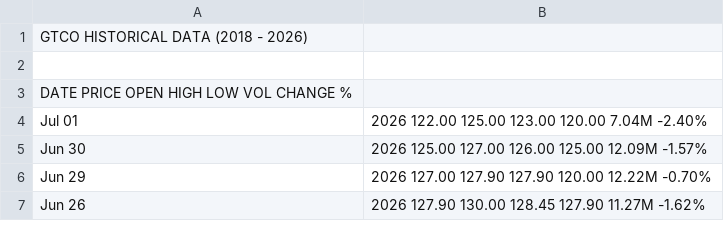
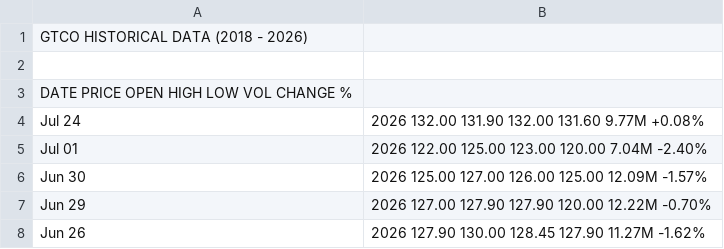
Before and after one commit to temideeone/nigerian-stock-ai, a CSV file: data/raw/banking/gtco.csv, drawn as a sheet; only a part is shown.

```diff
--- a/data/raw/banking/gtco.csv
+++ b/data/raw/banking/gtco.csv
@@ -3,2 +3,3 @@
  DATE            PRICE   OPEN   HIGH    LOW     VOL      CHANGE %
+ Jul 24, 2026	132.00	131.90	132.00	131.60	9.77M	+0.08%
 Jul 01, 2026	122.00	125.00	123.00	120.00	7.04M	-2.40%
```
Also changed, not shown: data/raw/banking/firstholding.csv, data/raw/banking/zenithb.csv, 16 other files.
